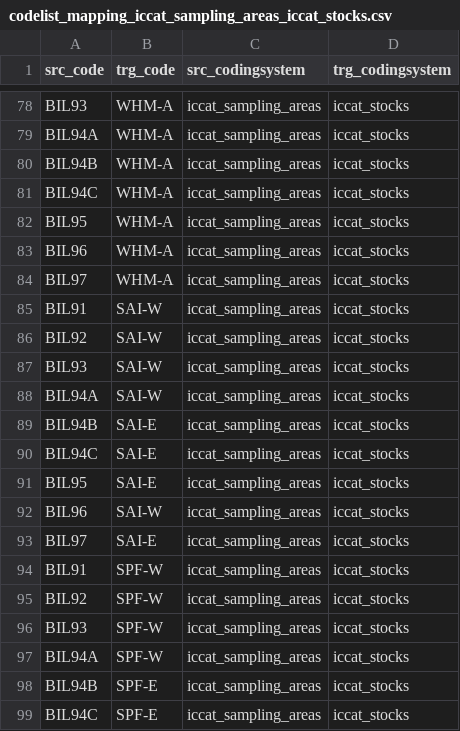
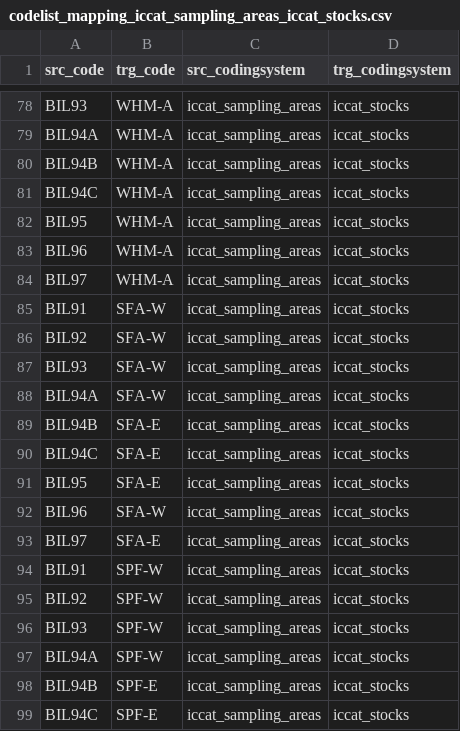
Before and after one commit to fdiwg/fdi-mappings, a CSV file: regional-to-regional/iccat/codelist_mapping_iccat_sampling_areas_iccat_stocks.csv, drawn as a sheet; only a part is shown, gaps mark what is left out.

Commit message:
#21 Update SFA stock codes and sampling area mappings

```diff
--- a/regional-to-regional/iccat/codelist_mapping_iccat_sampling_areas_iccat_stocks.csv
+++ b/regional-to-regional/iccat/codelist_mapping_iccat_sampling_areas_iccat_stocks.csv
@@ -84,11 +84,11 @@ BIL96,WHM-A,iccat_sampling_areas,iccat_stocks
 BIL97,WHM-A,iccat_sampling_areas,iccat_stocks
-BIL91,SAI-W,iccat_sampling_areas,iccat_stocks
-BIL92,SAI-W,iccat_sampling_areas,iccat_stocks
-BIL93,SAI-W,iccat_sampling_areas,iccat_stocks
-BIL94A,SAI-W,iccat_sampling_areas,iccat_stocks
-BIL94B,SAI-E,iccat_sampling_areas,iccat_stocks
-BIL94C,SAI-E,iccat_sampling_areas,iccat_stocks
-BIL95,SAI-E,iccat_sampling_areas,iccat_stocks
-BIL96,SAI-W,iccat_sampling_areas,iccat_stocks
-BIL97,SAI-E,iccat_sampling_areas,iccat_stocks
+BIL91,SFA-W,iccat_sampling_areas,iccat_stocks
+BIL92,SFA-W,iccat_sampling_areas,iccat_stocks
+BIL93,SFA-W,iccat_sampling_areas,iccat_stocks
+BIL94A,SFA-W,iccat_sampling_areas,iccat_stocks
+BIL94B,SFA-E,iccat_sampling_areas,iccat_stocks
+BIL94C,SFA-E,iccat_sampling_areas,iccat_stocks
+BIL95,SFA-E,iccat_sampling_areas,iccat_stocks
+BIL96,SFA-W,iccat_sampling_areas,iccat_stocks
+BIL97,SFA-E,iccat_sampling_areas,iccat_stocks
 BIL91,SPF-W,iccat_sampling_areas,iccat_stocks
```
Also changed, not shown: regional-to-regional/iccat/codelist_mapping_iccat_species_iccat_stocks.csv.
